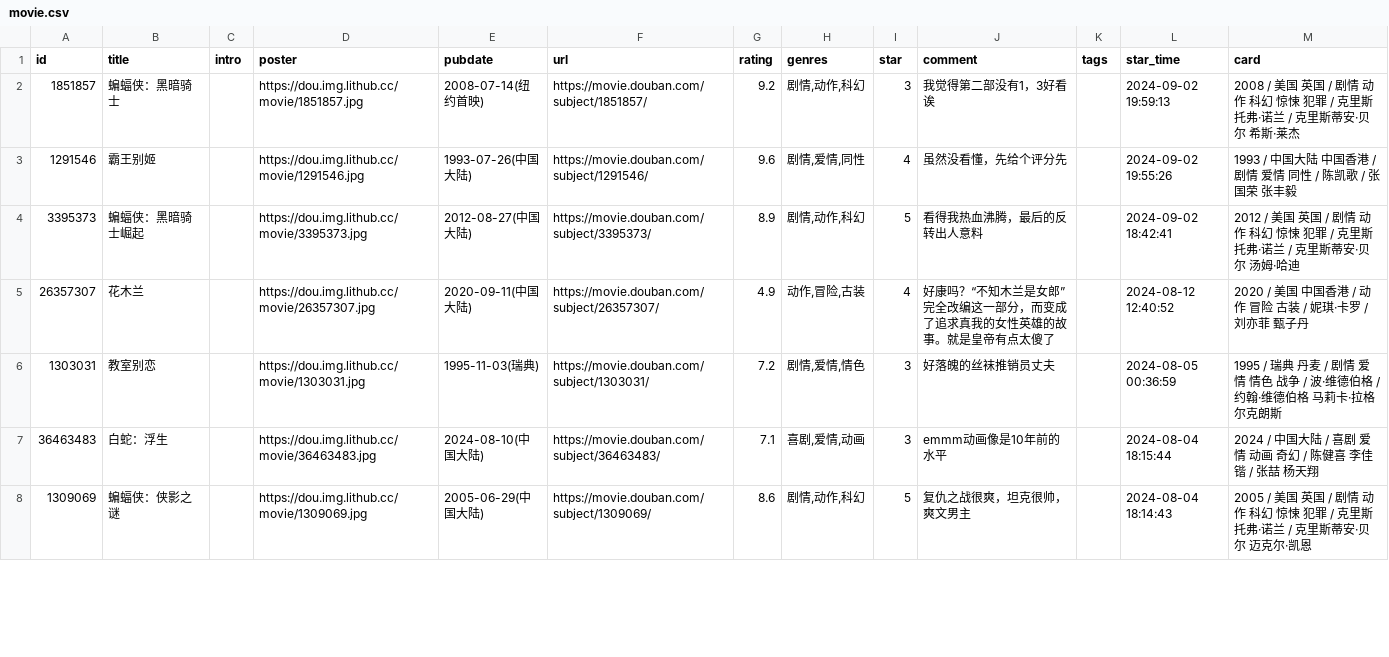
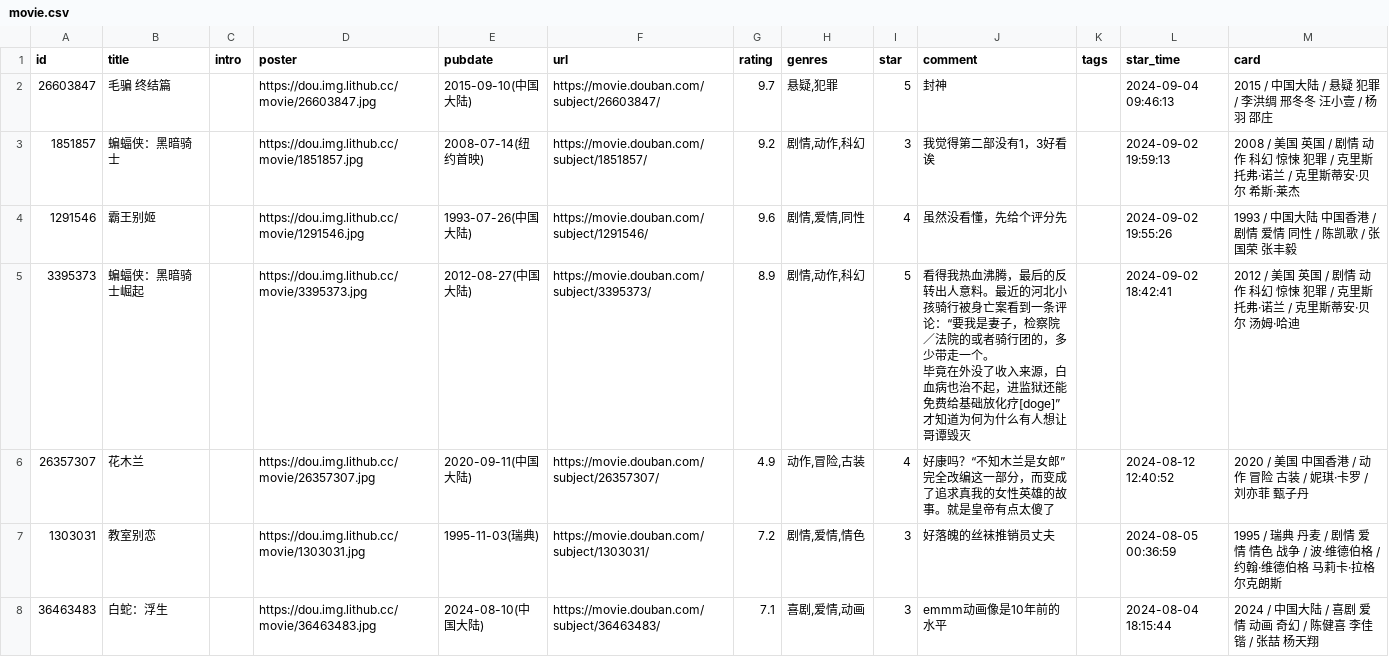
Before and after one commit to BachWV/gh-action-movie, a CSV file: movie.csv, drawn as a sheet; only a part is shown; the shorter side is filled out with more unchanged rows.

```diff
--- a/movie.csv
+++ b/movie.csv
@@ -1,5 +1,7 @@
 id,title,intro,poster,pubdate,url,rating,genres,star,comment,tags,star_time,card
+26603847,毛骗 终结篇,,https://dou.img.lithub.cc/movie/26603847.jpg,2015-09-10(中国大陆),https://movie.douban.com/subject/26603847/,9.7,"悬疑,犯罪",5,封神,,2024-09-04 09:46:13,2015 / 中国大陆 / 悬疑 犯罪 / 李洪绸 邢冬冬 汪小壹 / 杨羽 邵庄
 1851857,蝙蝠侠：黑暗骑士,,https://dou.img.lithub.cc/movie/1851857.jpg,2008-07-14(纽约首映),https://movie.douban.com/subject/1851857/,9.2,"剧情,动作,科幻",3,我觉得第二部没有1，3好看诶,,2024-09-02 19:59:13,2008 / 美国 英国 / 剧情 动作 科幻 惊悚 犯罪 / 克里斯托弗·诺兰 / 克里斯蒂安·贝尔 希斯·莱杰
 1291546,霸王别姬,,https://dou.img.lithub.cc/movie/1291546.jpg,1993-07-26(中国大陆),https://movie.douban.com/subject/1291546/,9.6,"剧情,爱情,同性",4,虽然没看懂，先给个评分先,,2024-09-02 19:55:26,1993 / 中国大陆 中国香港 / 剧情 爱情 同性 / 陈凯歌 / 张国荣 张丰毅
-3395373,蝙蝠侠：黑暗骑士崛起,,https://dou.img.lithub.cc/movie/3395373.jpg,2012-08-27(中国大陆),https://movie.douban.com/subject/3395373/,8.9,"剧情,动作,科幻",5,看得我热血沸腾，最后的反转出人意料,,2024-09-02 18:42:41,2012 / 美国 英国 / 剧情 动作 科幻 惊悚 犯罪 / 克里斯托弗·诺兰 / 克里斯蒂安·贝尔 汤姆·哈迪
+3395373,蝙蝠侠：黑暗骑士崛起,,https://dou.img.lithub.cc/movie/3395373.jpg,2012-08-27(中国大陆),https://movie.douban.com/subject/3395373/,8.9,"剧情,动作,科幻",5,"看得我热血沸腾，最后的反转出人意料。最近的河北小孩骑行被身亡案看到一条评论：“要我是妻子，检察院／法院的或者骑行团的，多少带走一个。
+毕竟在外没了收入来源，白血病也治不起，进监狱还能免费给基础放化疗[doge]”才知道为何为什么有人想让哥谭毁灭",,2024-09-02 18:42:41,2012 / 美国 英国 / 剧情 动作 科幻 惊悚 犯罪 / 克里斯托弗·诺兰 / 克里斯蒂安·贝尔 汤姆·哈迪
 26357307,花木兰,,https://dou.img.lithub.cc/movie/26357307.jpg,2020-09-11(中国大陆),https://movie.douban.com/subject/26357307/,4.9,"动作,冒险,古装",4,好康吗？“不知木兰是女郎”完全改编这一部分，而变成了追求真我的女性英雄的故事。就是皇帝有点太傻了,,2024-08-12 12:40:52,2020 / 美国 中国香港 / 动作 冒险 古装 / 妮琪·卡罗 / 刘亦菲 甄子丹
```
